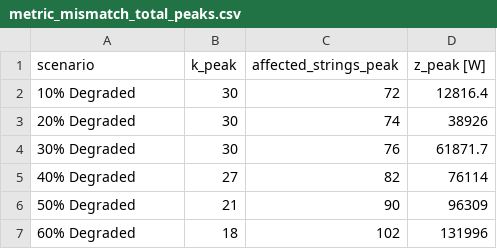
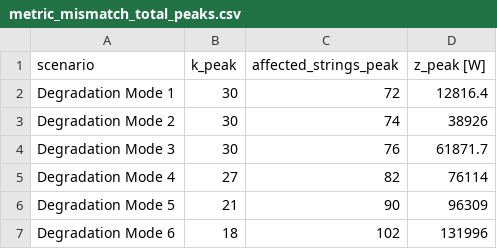
Before and after one commit to TideLangner/PVmismatch_study, a CSV file: mismatch_study/results_plotted/trends/metric_mismatch_total_peaks.csv, drawn as a sheet.

```diff
--- a/mismatch_study/results_plotted/trends/metric_mismatch_total_peaks.csv
+++ b/mismatch_study/results_plotted/trends/metric_mismatch_total_peaks.csv
@@ -1,7 +1,7 @@
 scenario,k_peak,affected_strings_peak,z_peak [W]
-10% Degraded,30,72,12816.4
-20% Degraded,30,74,38926
-30% Degraded,30,76,61871.7
-40% Degraded,27,82,76114
-50% Degraded,21,90,96309
-60% Degraded,18,102,131996
+Degradation Mode 1,30,72,12816.4
+Degradation Mode 2,30,74,38926
+Degradation Mode 3,30,76,61871.7
+Degradation Mode 4,27,82,76114
+Degradation Mode 5,21,90,96309
+Degradation Mode 6,18,102,131996
```
Also changed, not shown: mismatch_study/results_plotted/trends/metric_percent_mismatch_to_loss_peaks.csv, mismatch_study/results_plotted/trends/metric_percent_mismatch_total_peaks.csv, 45 other files.
